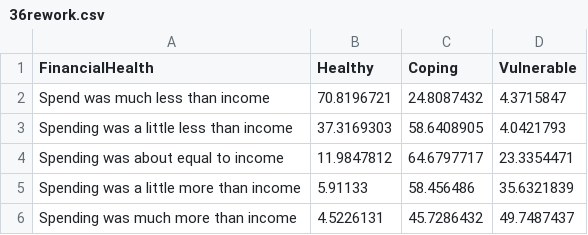
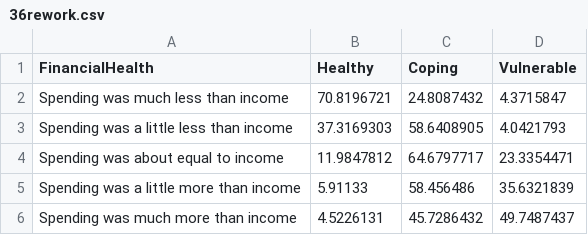
Before and after one commit to de-data-lab/fhn-jose, a CSV file: src/data/36rework.csv, drawn as a sheet.

Commit message:
added financial stories, legends, navbar, and styling

```diff
--- a/src/data/36rework.csv
+++ b/src/data/36rework.csv
@@ -1,3 +1,3 @@
 FinancialHealth,Healthy,Coping,Vulnerable
-Spend was much less than income,70.8196721,24.8087432,4.3715847
+Spending was much less than income,70.8196721,24.8087432,4.3715847
 Spending was a little less than income,37.3169303,58.6408905,4.0421793
```
Also changed, not shown: 12 other files.
